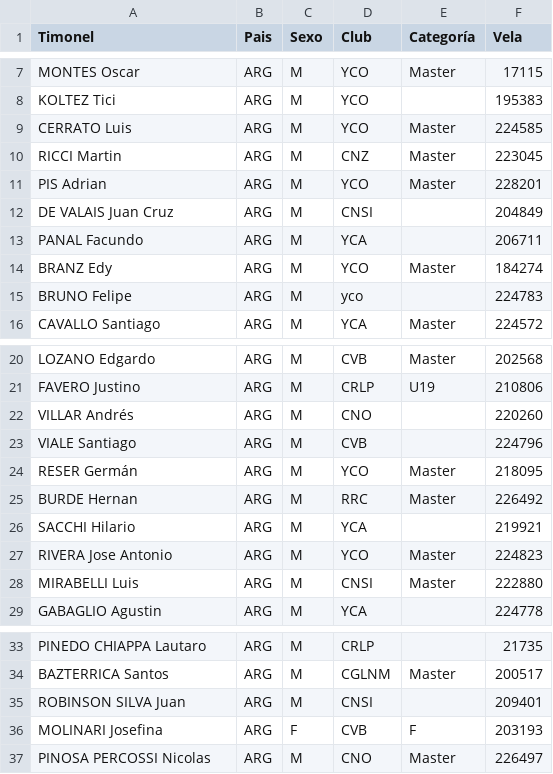
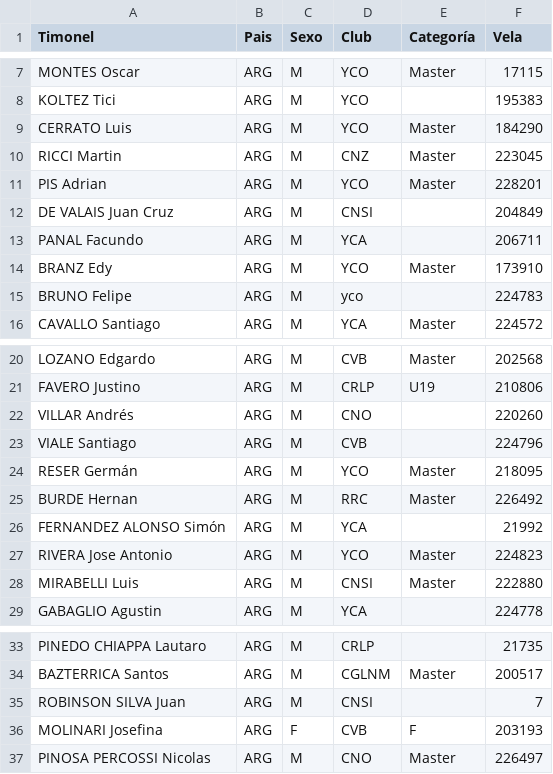
Before and after one commit to nicloshub/Cerrato26, a CSV file: Docs/ILCA 6.csv, drawn as a sheet; only a part is shown, gaps mark what is left out.

Commit message:
Carga de regatas: ILCA 6 R1, ILCA 4 R1, ILCA 7 R2, TIMO R2 (Amarilla y Azul); correccion de velas y reportes de novedades

```diff
--- a/Docs/ILCA 6.csv
+++ b/Docs/ILCA 6.csv
@@ -8,3 +8,3 @@ MONTES Oscar;ARG;M;YCO;Master;17115
 KOLTEZ Tici;ARG;M;YCO;;195383
-CERRATO Luis;ARG;M;YCO;Master;224585
+CERRATO Luis;ARG;M;YCO;Master;184290
 RICCI Martin;ARG;M;CNZ;Master;223045
@@ -13,3 +13,3 @@ DE VALAIS Juan Cruz;ARG;M;CNSI;;204849
 PANAL Facundo;ARG;M;YCA;;206711
-BRANZ Edy;ARG;M;YCO;Master;184274
+BRANZ Edy;ARG;M;YCO;Master;173910
 BRUNO Felipe;ARG;M;yco;;224783
@@ -25,3 +25,3 @@ RESER Germán;ARG;M;YCO;Master;218095
 BURDE Hernan;ARG;M;RRC;Master;226492
-SACCHI Hilario;ARG;M;YCA;;219921
+FERNANDEZ ALONSO Simón;ARG;M;YCA;;21992
 RIVERA Jose Antonio;ARG;M;YCO;Master;224823
@@ -34,3 +34,3 @@ PINEDO CHIAPPA Lautaro;ARG;M;CRLP;;21735
 BAZTERRICA Santos;ARG;M;CGLNM;Master;200517
-ROBINSON SILVA Juan;ARG;M;CNSI;;209401
+ROBINSON SILVA Juan;ARG;M;CNSI;;7
 MOLINARI Josefina;ARG;F;CVB;F;203193
```
Also changed, not shown: 8 other files.
